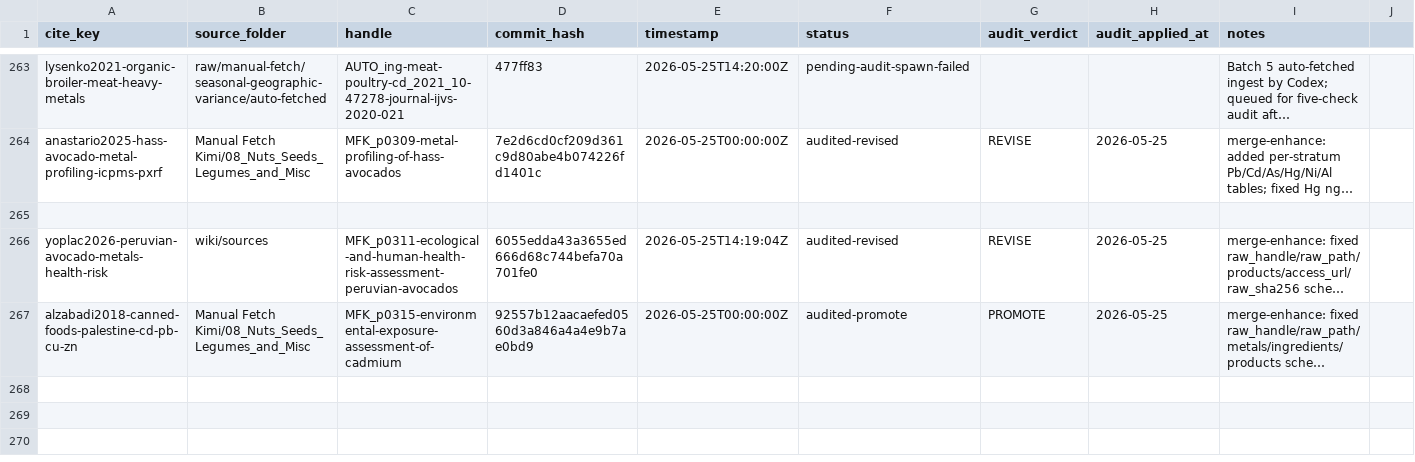
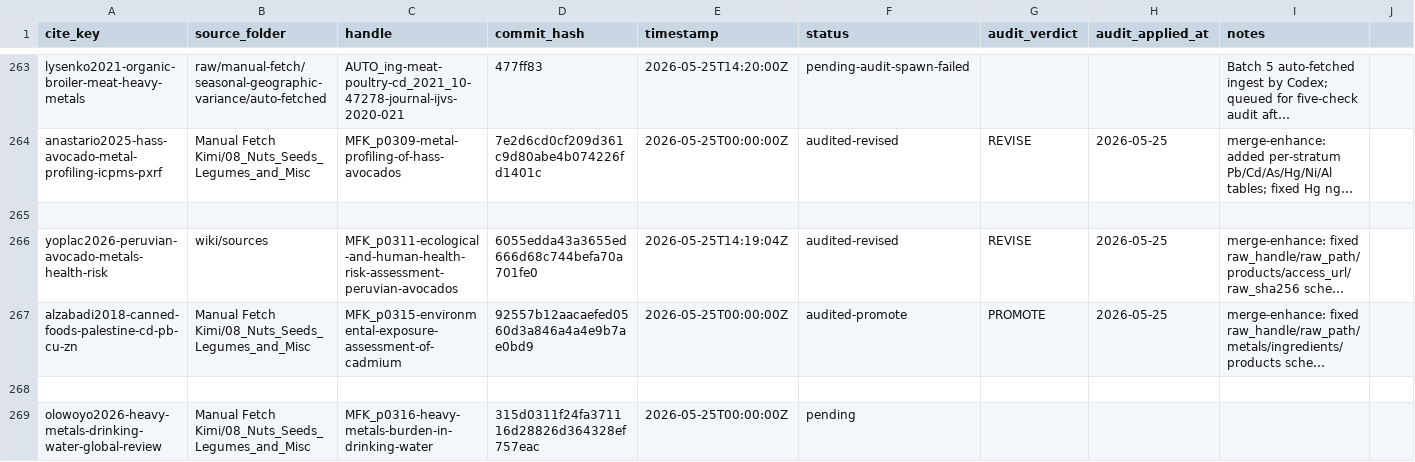
Before and after one commit to paleofoundation/heavymetalindex, a CSV file: data/evidence/audit-queue.csv, drawn as a sheet; only a part is shown, gaps mark what is left out; long unchanged cells end in …; rows hold the shown columns only; the diff names each change by its address in the sheet, - before the commit and + after, or states it on an @@ line.

```diff
--- a/data/evidence/audit-queue.csv
+++ b/data/evidence/audit-queue.csv
+row 268: (empty)
+row 269: olowoyo2026-heavy-metals-drinking-water-global-review | Manual Fetch Kimi/08_Nuts_Seeds_Legumes_and_Misc | MFK_p0316-heavy-metals-burden-in-drinking-water | 315d0311f24fa371116d28826d364328ef757eac | 2026-05-25T00:00:00Z | pending
```
Also changed, not shown: data/evidence/autonomy/extraction-unparseable.csv, data/evidence/product_source_routing_audit.csv, 19 other files.
